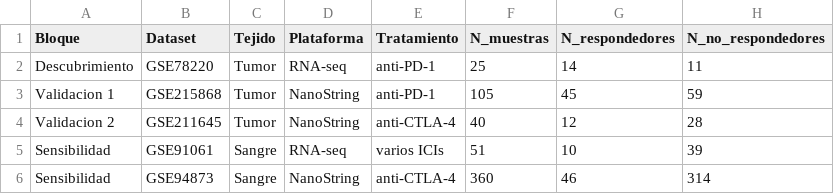
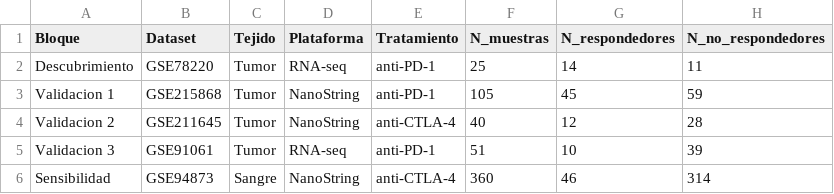
Before and after one commit to Soniasalme/TFM_MELANOMA_INMUNOTERAPIA, a CSV file: resultados/summary/cohort_overview.csv, drawn as a sheet.

```diff
--- a/resultados/summary/cohort_overview.csv
+++ b/resultados/summary/cohort_overview.csv
@@ -4,3 +4,3 @@
 "Validacion 2","GSE211645","Tumor","NanoString","anti-CTLA-4",40,12,28
-"Sensibilidad","GSE91061","Sangre","RNA-seq","varios ICIs",51,10,39
+"Validacion 3","GSE91061","Tumor","RNA-seq","anti-PD-1",51,10,39
 "Sensibilidad","GSE94873","Sangre","NanoString","anti-CTLA-4",360,46,314
```
Also changed, not shown: resultados/sensitivity_blood/GSE94873_blood_DEA_limma_response.csv, resultados/summary/blood_sensitivity_summary.csv, 15 other files.
